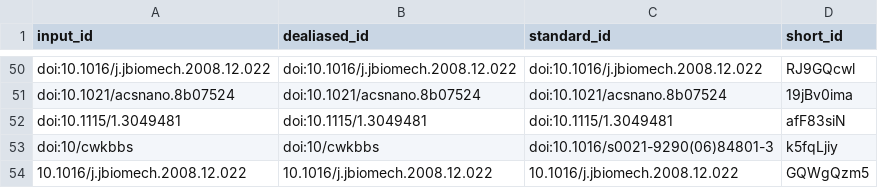
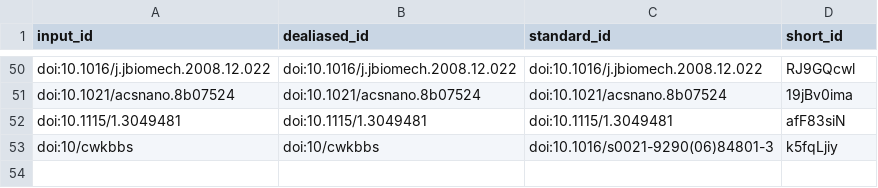
Before and after one commit to habi/acinar-analysis-manuscript, a TSV file: citations.tsv, drawn as a sheet; only a part is shown, gaps mark what is left out; the diff names each change by its address in the sheet, - before the commit and + after, or states it on an @@ line.

Commit message:
Correct citation [ci skip]
This build is based on
https://github.com/habi/acinar-analysis-manuscript/commit/3714a1e8fb57d2ddeb0eb21075c12d8cd1f00fa1.

This commit was created by the following CI build and job:
https://github.com/habi/acinar-analysis-manuscript/commit/3714a1e8fb57d2ddeb0eb21075c12d8cd1f00fa1/checks
https://github.com/habi/acinar-analysis-manuscript/runs/398478968

```diff
--- a/citations.tsv
+++ b/citations.tsv
-row 54: 10.1016/j.jbiomech.2008.12.022 | 10.1016/j.jbiomech.2008.12.022 | 10.1016/j.jbiomech.2008.12.022 | GQWgQzm5
```
Also changed, not shown: 6 other files.
